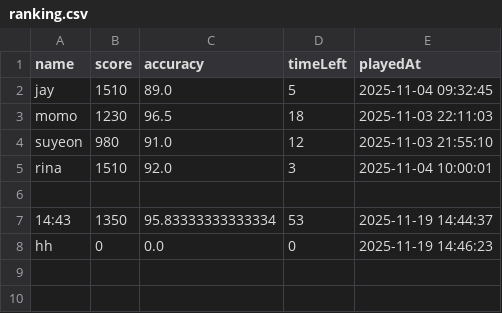
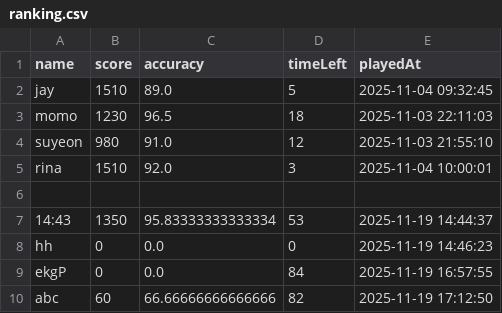
Before and after one commit to moonsun01/BalloonTyper, a CSV file: data/ranking.csv, drawn as a sheet; the diff names each change by its address in the sheet, - before the commit and + after, or states it on an @@ line.

```diff
--- a/data/ranking.csv
+++ b/data/ranking.csv
+row 9: ekgP | 0 | 0.0 | 84 | 2025-11-19 16:57:55
+row 10: abc | 60 | 66.66666666666666 | 82 | 2025-11-19 17:12:50
```
Also changed, not shown: 2 other files.
